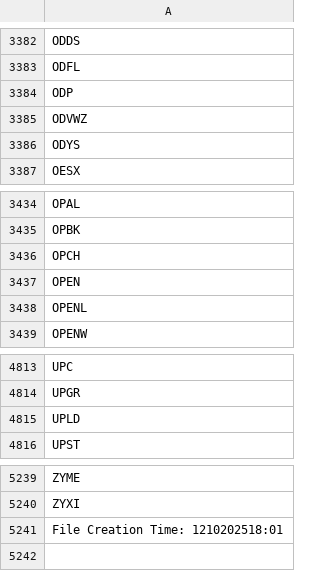
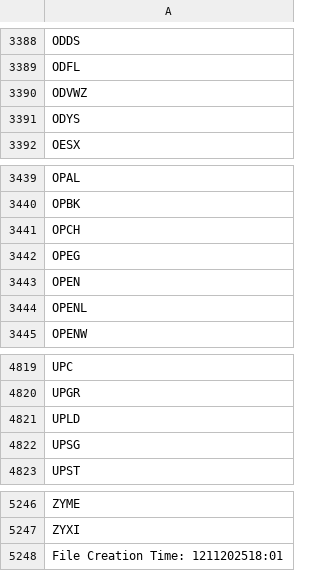
Before and after one commit to cmmds1982/nasdaq-tickers-fetcher, a CSV file: nasdaq_tickers.csv, drawn as a sheet; only a part is shown, gaps mark what is left out; the diff covers the shown part only.

```diff
--- a/nasdaq_tickers.csv
+++ b/nasdaq_tickers.csv
@@ -3383,3 +3389,2 @@ ODDS
 ODFL
-ODP
 ODVWZ
@@ -3436,2 +3441,3 @@ OPBK
 OPCH
+OPEG
 OPEN
@@ -4815,2 +4821,3 @@ UPGR
 UPLD
+UPSG
 UPST
@@ -5240,2 +5247,2 @@ ZYME
 ZYXI
-File Creation Time: 1210202518:01
+File Creation Time: 1211202518:01
```
Also changed, not shown: 8 added rows and 2 removed rows elsewhere in this file.
